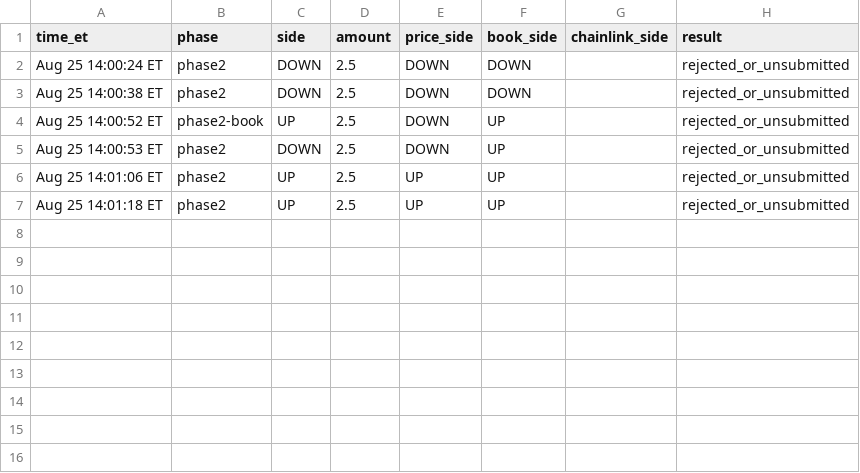
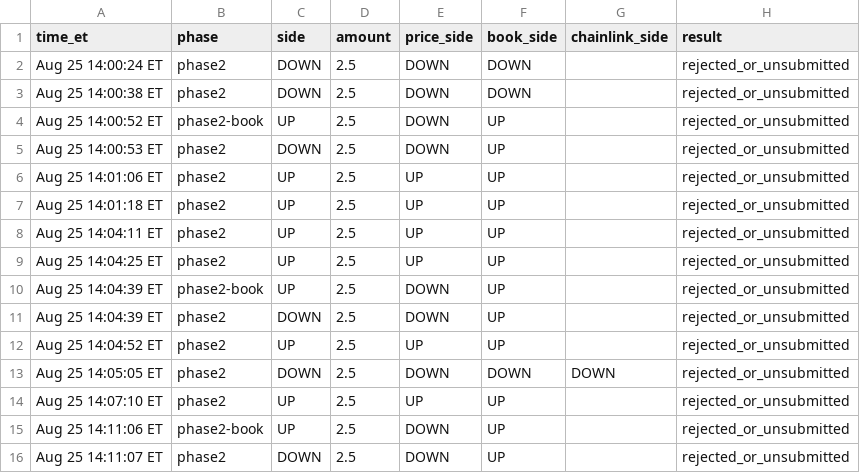
Before and after one commit to nevermind455/aug20, a CSV file: livecheck_decisions.csv, drawn as a sheet; the diff names each change by its address in the sheet, - before the commit and + after, or states it on an @@ line.

```diff
--- a/livecheck_decisions.csv
+++ b/livecheck_decisions.csv
+row 8: Aug 25 14:04:11 ET | phase2 | UP | 2.5 | UP | UP |  | rejected_or_unsubmitted
+row 9: Aug 25 14:04:25 ET | phase2 | UP | 2.5 | UP | UP |  | rejected_or_unsubmitted
+row 10: Aug 25 14:04:39 ET | phase2-book | UP | 2.5 | DOWN | UP |  | rejected_or_unsubmitted
+row 11: Aug 25 14:04:39 ET | phase2 | DOWN | 2.5 | DOWN | UP |  | rejected_or_unsubmitted
+row 12: Aug 25 14:04:52 ET | phase2 | UP | 2.5 | UP | UP |  | rejected_or_unsubmitted
+row 13: Aug 25 14:05:05 ET | phase2 | DOWN | 2.5 | DOWN | DOWN | DOWN | rejected_or_unsubmitted
+row 14: Aug 25 14:07:10 ET | phase2 | UP | 2.5 | UP | UP |  | rejected_or_unsubmitted
+row 15: Aug 25 14:11:06 ET | phase2-book | UP | 2.5 | DOWN | UP |  | rejected_or_unsubmitted
+row 16: Aug 25 14:11:07 ET | phase2 | DOWN | 2.5 | DOWN | UP |  | rejected_or_unsubmitted
```
Also changed, not shown: 4 other files.
